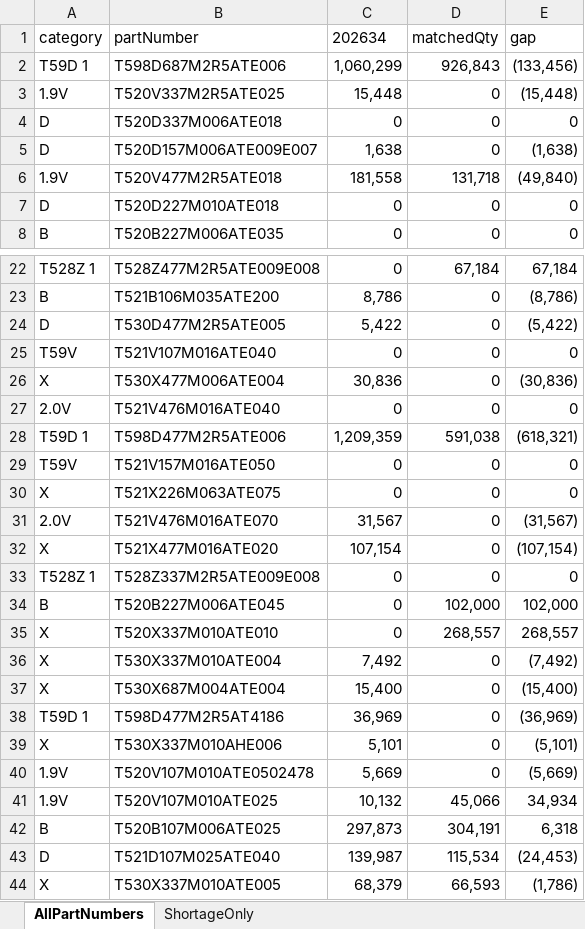
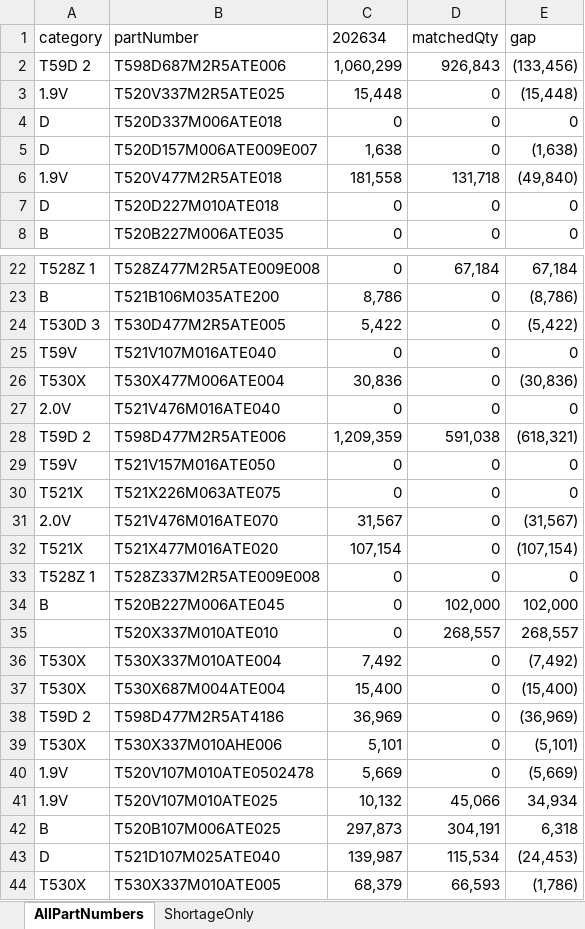
Before and after one commit to Esme-1234/Claude, an Excel workbook: shortage_report.xlsx, sheet AllPartNumbers, drawn as a sheet; only a part is shown, gaps mark what is left out; values as stored, in another font and other column widths than the file's, no borders; the diff names each change by its address in the sheet, - before the commit and + after, or states it on an @@ line.

```diff
--- a/shortage_report.xlsx (sheet AllPartNumbers)
+++ b/shortage_report.xlsx (sheet AllPartNumbers)
-A2 (category): T59D 1
+A2 (category): T59D 2
-A24 (category): D
+A24 (category): T530D 3
-A26 (category): X
+A26 (category): T530X
-A28 (category): T59D 1
+A28 (category): T59D 2
-A30 (category): X
+A30 (category): T521X
-A32 (category): X
+A32 (category): T521X
-A35 (category): X
+A35 (category): (empty)
-A36:A37 (category): X
+A36:A37 (category): T530X
-A38 (category): T59D 1
+A38 (category): T59D 2
-A39 (category): X
+A39 (category): T530X
-A44 (category): X
+A44 (category): T530X
```
Also changed, not shown: sheet ShortageOnly, 2 other files.
